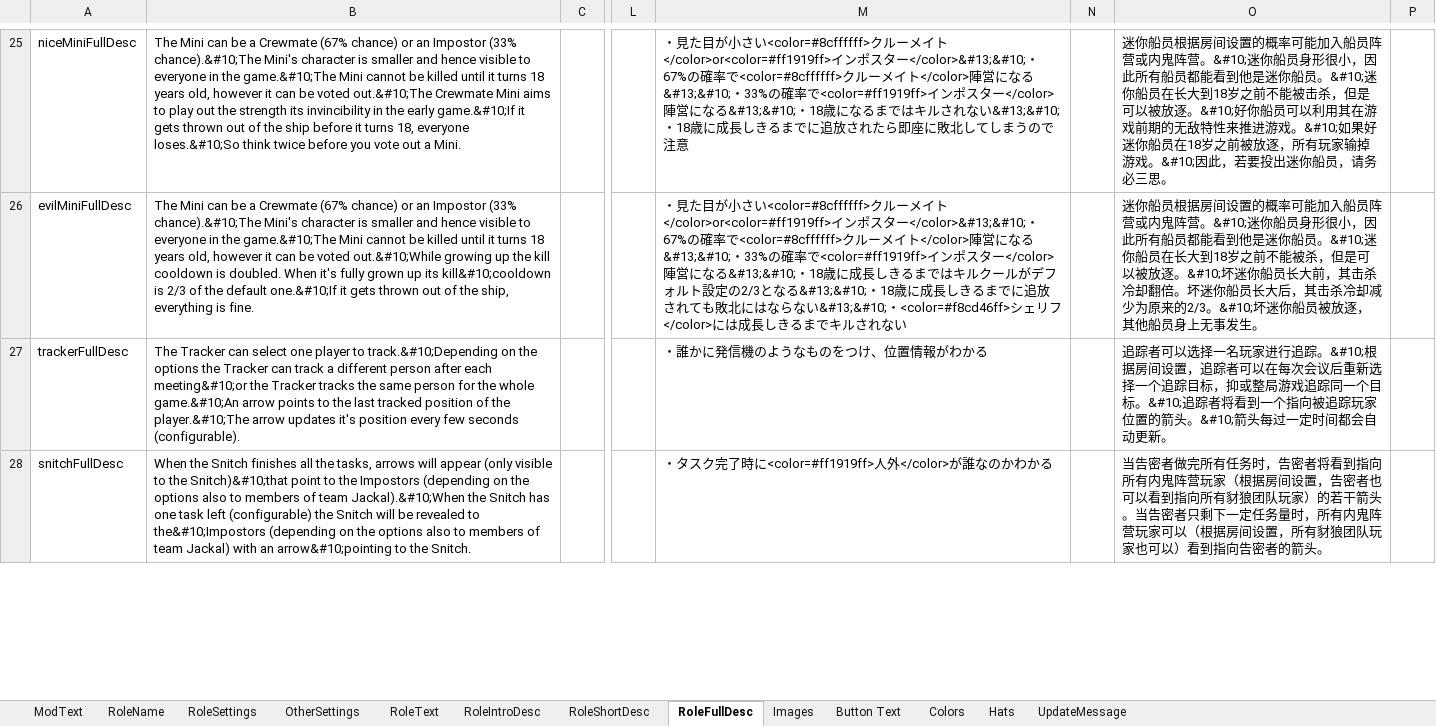
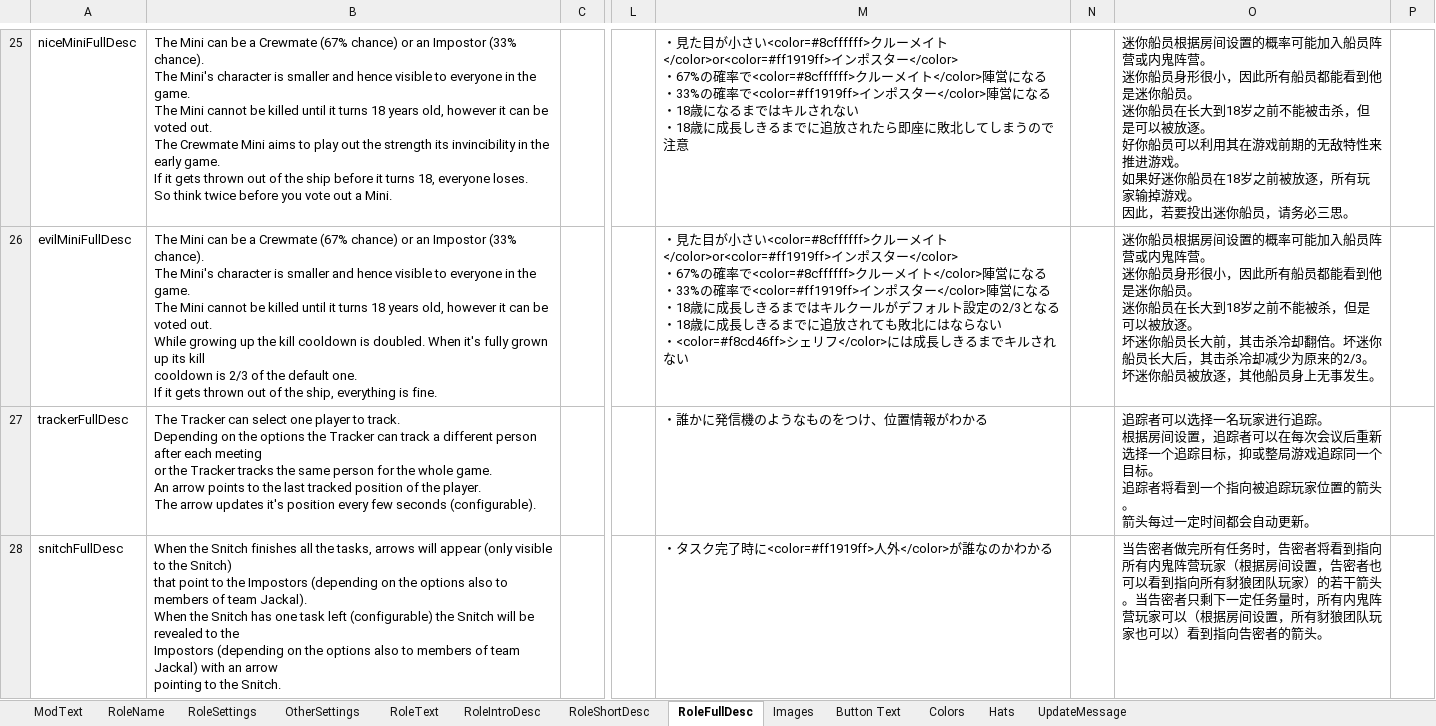
Before and after one commit to reitou-mugicha/TheOtherRolesGM-KiyoMugi-Edition, an Excel workbook: Strings.xlsx, sheet RoleFullDesc, drawn as a sheet; only a part is shown, gaps mark what is left out; values as stored, in another font and other column widths than the file's, no borders; ↵ is a line break in a cell; the diff covers the shown part only; the diff names each change by its address in the sheet, - before the commit and + after, or states it on an @@ line.

```diff
--- a/Strings.xlsx (sheet RoleFullDesc)
+++ b/Strings.xlsx (sheet RoleFullDesc)
-B25: …Impostor (33% chance).&#10;The Mini's character is smaller and hence visible to everyone in the game.&#10;The Mini cannot be killed until it turns 18 years old, however it can be voted out.&#10;The Crewmate Mini aims to play out the strength its invincibility in the early game.&#10;If it gets thrown out of the ship before it turns 18, everyone loses.&#10;So think twice…
+B25: …Impostor (33% chance). ↵ The Mini's character is smaller and hence visible to everyone in the game. ↵ The Mini cannot be killed until it turns 18 years old, however it can be voted out. ↵ The Crewmate Mini aims to play out the strength its invincibility in the early game. ↵ If it gets thrown out of the ship before it turns 18, everyone loses. ↵ So think twice…
-M25: …ポスター</color>&#13;&#10;・67%の確率で<color=#8cffffff>クルーメイト</color>陣営になる&#13;&#10;・33%の確率で<color=#ff1919ff>インポスター</color>陣営になる&#13;&#10;・18歳になるまではキルされない&#13;&#10;・18歳に…
+M25: …ポスター</color> ↵ ・67%の確率で<color=#8cffffff>クルーメイト</color>陣営になる ↵ ・33%の確率で<color=#ff1919ff>インポスター</color>陣営になる ↵ ・18歳になるまではキルされない ↵ ・18歳に…
-O25: …鬼阵营。&#10;迷你船员身形很小，因此所有船员都能看到他是迷你船员。&#10;迷你船员在长大到18岁之前不能被击杀，但是可以被放逐。&#10;好你船员可以利用其在游戏前期的无敌特性来推进游戏。&#10;如果好迷你船员在18岁之前被放逐，所有玩家输掉游戏。&#10;因此，若…
+O25: …鬼阵营。 ↵ 迷你船员身形很小，因此所有船员都能看到他是迷你船员。 ↵ 迷你船员在长大到18岁之前不能被击杀，但是可以被放逐。 ↵ 好你船员可以利用其在游戏前期的无敌特性来推进游戏。 ↵ 如果好迷你船员在18岁之前被放逐，所有玩家输掉游戏。 ↵ 因此，若…
-B26: …Impostor (33% chance).&#10;The Mini's character is smaller and hence visible to everyone in the game.&#10;The Mini cannot be killed until it turns 18 years old, however it can be voted out.&#10;While growing up the kill cooldown is doubled. When it's fully grown up its kill&#10;cooldown is 2/3 of the default one.&#10;If it gets…
+B26: …Impostor (33% chance). ↵ The Mini's character is smaller and hence visible to everyone in the game. ↵ The Mini cannot be killed until it turns 18 years old, however it can be voted out. ↵ While growing up the kill cooldown is doubled. When it's fully grown up its kill ↵ cooldown is 2/3 of the default one. ↵ If it gets…
-M26: …ポスター</color>&#13;&#10;・67%の確率で<color=#8cffffff>クルーメイト</color>陣営になる&#13;&#10;・33%の確率で<color=#ff1919ff>インポスター</color>陣営になる&#13;&#10;・18歳に成長しきるまではキルクールがデフォルト設定の2/3となる&#13;&#10;・18歳に成長しきるまでに追放されても敗北にはならない&#13;&#10;・<color=#f8cd46ff>シェ…
+M26: …ポスター</color> ↵ ・67%の確率で<color=#8cffffff>クルーメイト</color>陣営になる ↵ ・33%の確率で<color=#ff1919ff>インポスター</color>陣営になる ↵ ・18歳に成長しきるまではキルクールがデフォルト設定の2/3となる ↵ ・18歳に成長しきるまでに追放されても敗北にはならない ↵ ・<color=#f8cd46ff>シェ…
-O26: …鬼阵营。&#10;迷你船员身形很小，因此所有船员都能看到他是迷你船员。&#10;迷你船员在长大到18岁之前不能被杀，但是可以被放逐。&#10;坏迷你船员长大前，其击杀冷却翻倍。坏迷你船员长大后，其击杀冷却减少为原来的2/3。&#10;坏迷你船…
+O26: …鬼阵营。 ↵ 迷你船员身形很小，因此所有船员都能看到他是迷你船员。 ↵ 迷你船员在长大到18岁之前不能被杀，但是可以被放逐。 ↵ 坏迷你船员长大前，其击杀冷却翻倍。坏迷你船员长大后，其击杀冷却减少为原来的2/3。 ↵ 坏迷你船…
-B27: …player to track.&#10;Depending on the options the Tracker can track a different person after each meeting&#10;or the Tracker tracks the same person for the whole game.&#10;An arrow points to the last tracked position of the player.&#10;The arrow updates…
+B27: …player to track. ↵ Depending on the options the Tracker can track a different person after each meeting ↵ or the Tracker tracks the same person for the whole game. ↵ An arrow points to the last tracked position of the player. ↵ The arrow updates…
-O27: …行追踪。&#10;根据房间设置，追踪者可以在每次会议后重新选择一个追踪目标，抑或整局游戏追踪同一个目标。&#10;追踪者将看到一个指向被追踪玩家位置的箭头。&#10;箭头每过…
+O27: …行追踪。 ↵ 根据房间设置，追踪者可以在每次会议后重新选择一个追踪目标，抑或整局游戏追踪同一个目标。 ↵ 追踪者将看到一个指向被追踪玩家位置的箭头。 ↵ 箭头每过…
-B28: …to the Snitch)&#10;that point to the Impostors (depending on the options also to members of team Jackal).&#10;When the Snitch has one task left (configurable) the Snitch will be revealed to the&#10;Impostors (depending on the options also to members of team Jackal) with an arrow&#10;pointing to the…
+B28: …to the Snitch) ↵ that point to the Impostors (depending on the options also to members of team Jackal). ↵ When the Snitch has one task left (configurable) the Snitch will be revealed to the ↵ Impostors (depending on the options also to members of team Jackal) with an arrow ↵ pointing to the…
```
Also changed, not shown: 140 edited cells elsewhere in this sheet, sheet ModText, sheet RoleName, sheet Button Text.
